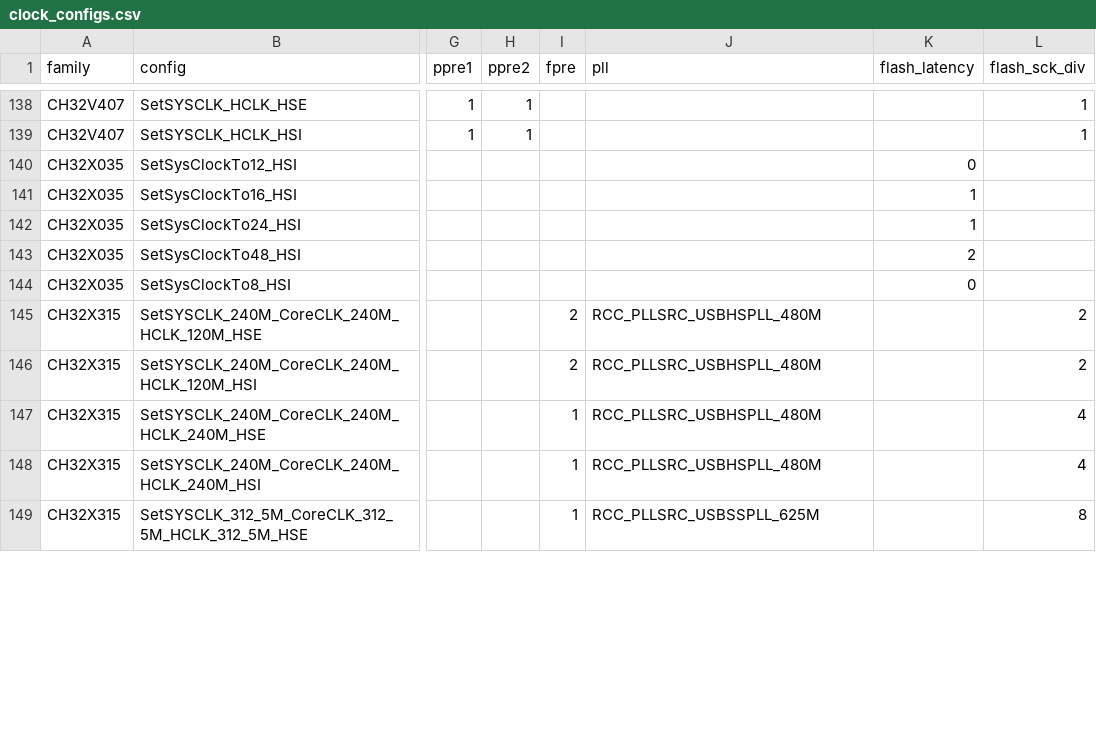
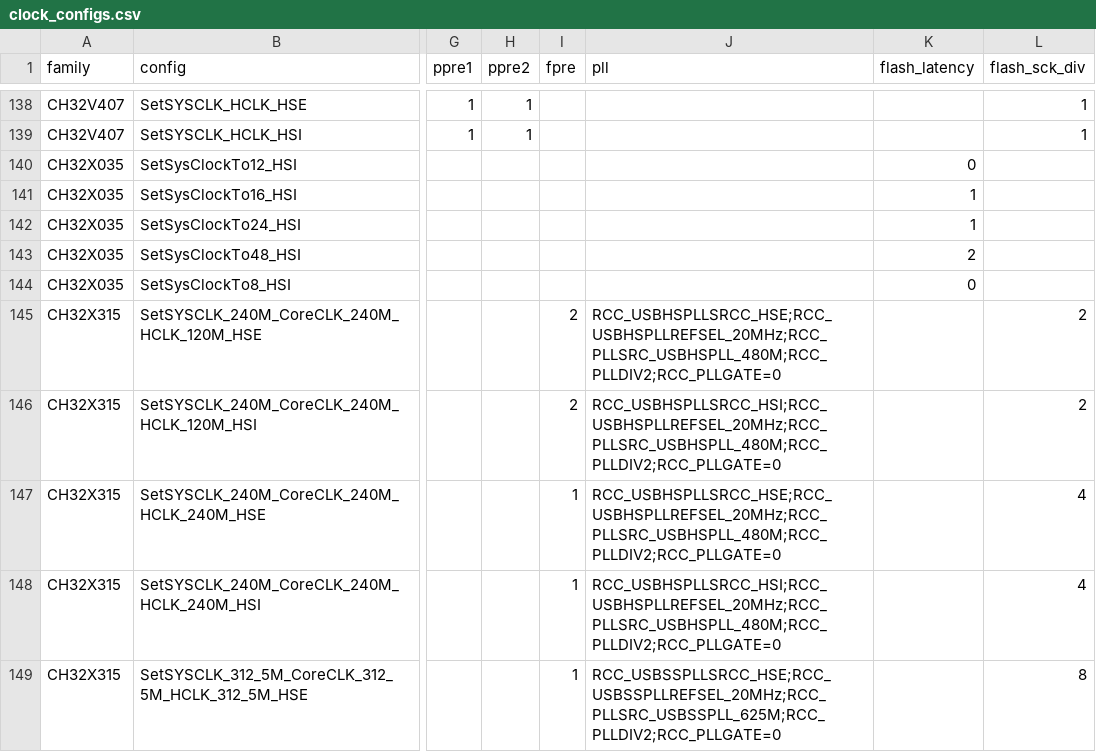
Before and after one commit to ch32-riscv-ug/ch32-device-data, a CSV file: evidence/clock_configs.csv, drawn as a sheet; only a part is shown, gaps mark what is left out; the diff covers the shown part only; the diff names each change by its address in the sheet, - before the commit and + after, or states it on an @@ line.

Commit message:
clock_configs: X315 の USBHS/USBSS PLL の設定を読む、=0 の判定を bit の重なりで（ArduinoCore-CH32RV の依頼）
- extract_clock_tree: PLL の記号に USB[HS]SPLL*・PLLDIV*・PLLGATE・PLLHS* を加える（起動 …ON と
  準備完了 …RDY は設定ではないので除く）。X315 の 10行に CFGR2 の源と基準・RCC_PLLDIV2・
  RCC_PLLGATE=0 が EVT の書き込み順で入る。H417/V407 の USBHS PLL を使う行にも源と基準が入る
- 「その field だけを消して値を書かない」の判定を名前ではなく bit の重なりで行う。H417 の 480M は
  RCC_SYSPLL_SEL を消してから同じ field の RCC_SYSPLL_USBHS を書くので =0 ではない（a89705b の誤り）
- evidence/README: X315 の CPU は CoreCLK・HCLK は FPRE の後、SysTick は図と STK 表で食い違う
- worklist に R-41（書く順序は相談中）

```diff
--- a/evidence/clock_configs.csv
+++ b/evidence/clock_configs.csv
-J145 (pll): RCC_PLLSRC_USBHSPLL_480M
+J145 (pll): RCC_USBHSPLLSRCC_HSE;RCC_USBHSPLLREFSEL_20MHz;RCC_PLLSRC_USBHSPLL_480M;RCC_PLLDIV2;RCC_PLLGATE=0
-J146 (pll): RCC_PLLSRC_USBHSPLL_480M
+J146 (pll): RCC_USBHSPLLSRCC_HSI;RCC_USBHSPLLREFSEL_20MHz;RCC_PLLSRC_USBHSPLL_480M;RCC_PLLDIV2;RCC_PLLGATE=0
-J147 (pll): RCC_PLLSRC_USBHSPLL_480M
+J147 (pll): RCC_USBHSPLLSRCC_HSE;RCC_USBHSPLLREFSEL_20MHz;RCC_PLLSRC_USBHSPLL_480M;RCC_PLLDIV2;RCC_PLLGATE=0
-J148 (pll): RCC_PLLSRC_USBHSPLL_480M
+J148 (pll): RCC_USBHSPLLSRCC_HSI;RCC_USBHSPLLREFSEL_20MHz;RCC_PLLSRC_USBHSPLL_480M;RCC_PLLDIV2;RCC_PLLGATE=0
-J149 (pll): RCC_PLLSRC_USBSSPLL_625M
+J149 (pll): RCC_USBSSPLLSRCC_HSE;RCC_USBSSPLLREFSEL_20MHz;RCC_PLLSRC_USBSSPLL_625M;RCC_PLLDIV2;RCC_PLLGATE=0
```
Also changed, not shown: 12 edited cells elsewhere in this file, index/clock_configs.csv, index/manifest.csv, 5 other files.
